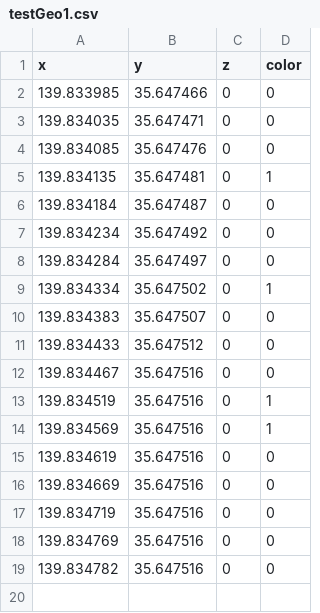
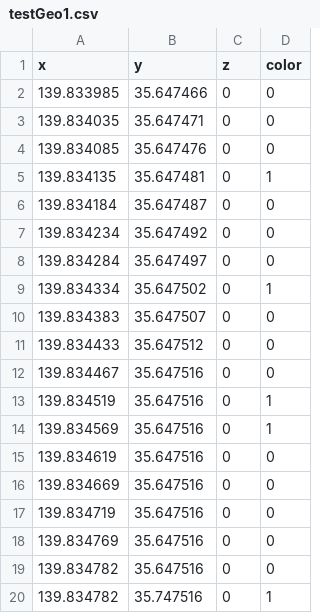
Before and after one commit to jadhavshital/MSP, a CSV file: testGeo1.csv, drawn as a sheet.

Commit message:
row added

```diff
--- a/testGeo1.csv
+++ b/testGeo1.csv
@@ -19 +19,2 @@ x,y,z,color
 139.834782,35.647516,0,0
+139.834782,35.747516,0,1
```
